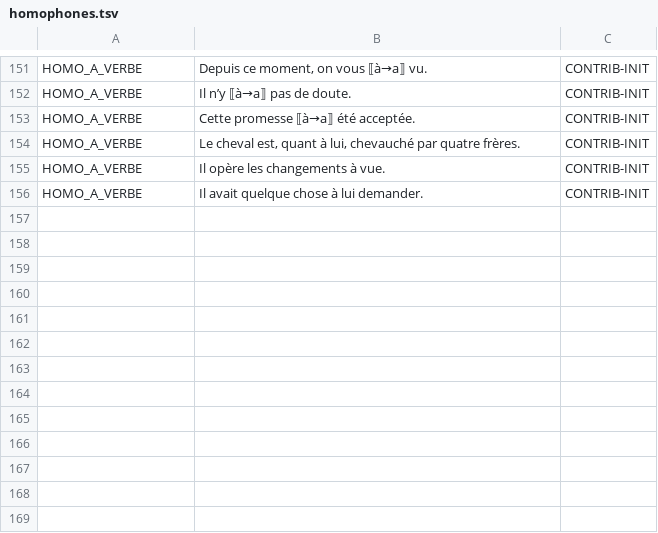
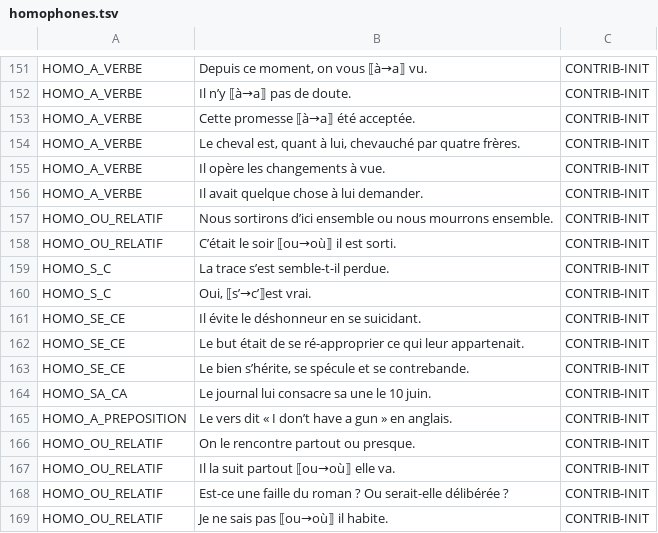
Before and after one commit to Bicyclean/correcteur, a TSV file: corpus/fr/regles/homophones.tsv, drawn as a sheet; only a part is shown, gaps mark what is left out; the diff names each change by its address in the sheet, - before the commit and + after, or states it on an @@ line.

```diff
--- a/corpus/fr/regles/homophones.tsv
+++ b/corpus/fr/regles/homophones.tsv
+row 157: HOMO_OU_RELATIF | Nous sortirons d’ici ensemble ou nous mourrons ensemble. | CONTRIB-INIT
+row 158: HOMO_OU_RELATIF | C’était le soir ⟦ou→où⟧ il est sorti. | CONTRIB-INIT
+row 159: HOMO_S_C | La trace s’est semble-t-il perdue. | CONTRIB-INIT
+row 160: HOMO_S_C | Oui, ⟦s’→c’⟧est vrai. | CONTRIB-INIT
+row 161: HOMO_SE_CE | Il évite le déshonneur en se suicidant. | CONTRIB-INIT
+row 162: HOMO_SE_CE | Le but était de se ré-approprier ce qui leur appartenait. | CONTRIB-INIT
+row 163: HOMO_SE_CE | Le bien s’hérite, se spécule et se contrebande. | CONTRIB-INIT
+row 164: HOMO_SA_CA | Le journal lui consacre sa une le 10 juin. | CONTRIB-INIT
+row 165: HOMO_A_PREPOSITION | Le vers dit « I don’t have a gun » en anglais. | CONTRIB-INIT
+row 166: HOMO_OU_RELATIF | On le rencontre partout ou presque. | CONTRIB-INIT
+row 167: HOMO_OU_RELATIF | Il la suit partout ⟦ou→où⟧ elle va. | CONTRIB-INIT
+row 168: HOMO_OU_RELATIF | Est-ce une faille du roman ? Ou serait-elle délibérée ? | CONTRIB-INIT
+row 169: HOMO_OU_RELATIF | Je ne sais pas ⟦ou→où⟧ il habite. | CONTRIB-INIT
```
Also changed, not shown: corpus/fr/regles/grammaire.tsv, data/regles/locutions.tsv, 2 other files.
